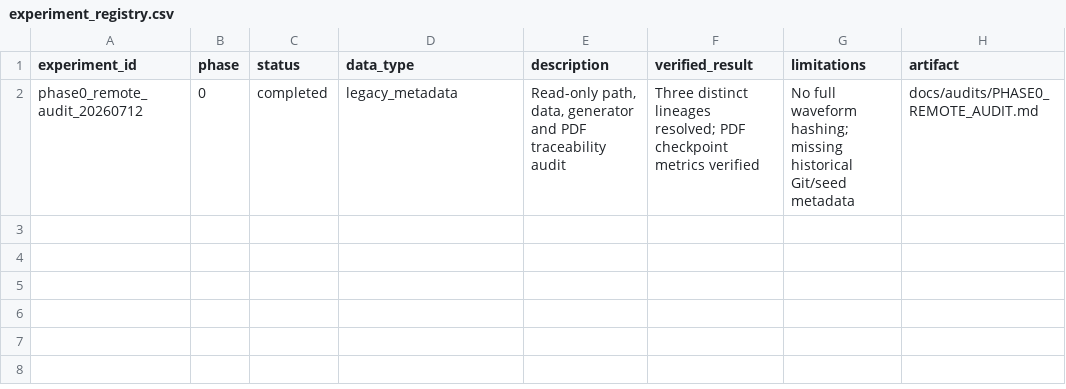
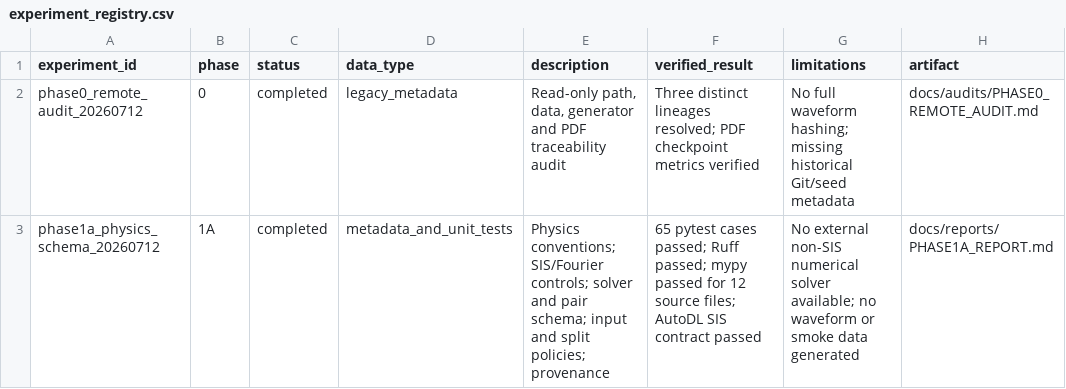
Before and after one commit to lanhung/gw-ampl-est, a CSV file: results/experiment_registry.csv, drawn as a sheet; the diff names each change by its address in the sheet, - before the commit and + after, or states it on an @@ line.

```diff
--- a/results/experiment_registry.csv
+++ b/results/experiment_registry.csv
+row 3: phase1a_physics_schema_20260712 | 1A | completed | metadata_and_unit_tests | Physics conventions; SIS/Fourier controls; solver and pair schema; input and split policies; provenance | 65 pytest cases passed; Ruff passed; mypy passed for 12 source files; AutoDL SIS contract passed | No external non-SIS numerical solver available; no waveform or smoke data generated | docs/reports/PHASE1A_REPORT.md
```
Also changed, not shown: 40 other files.
